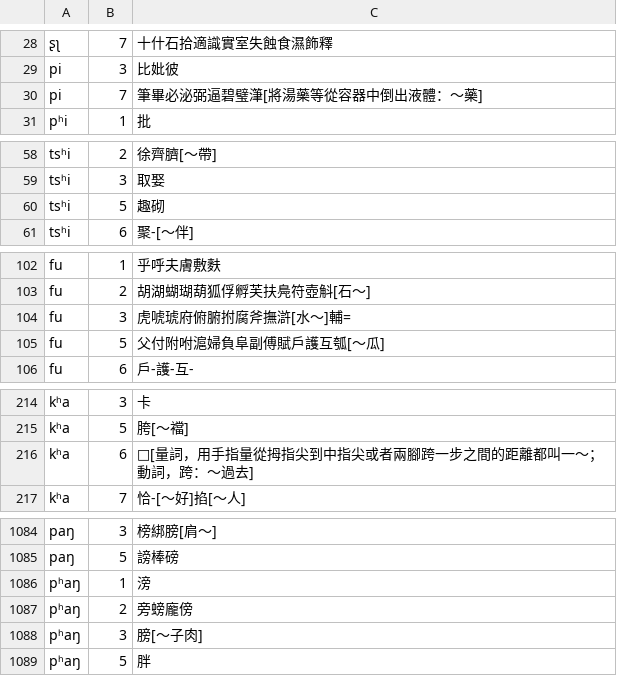
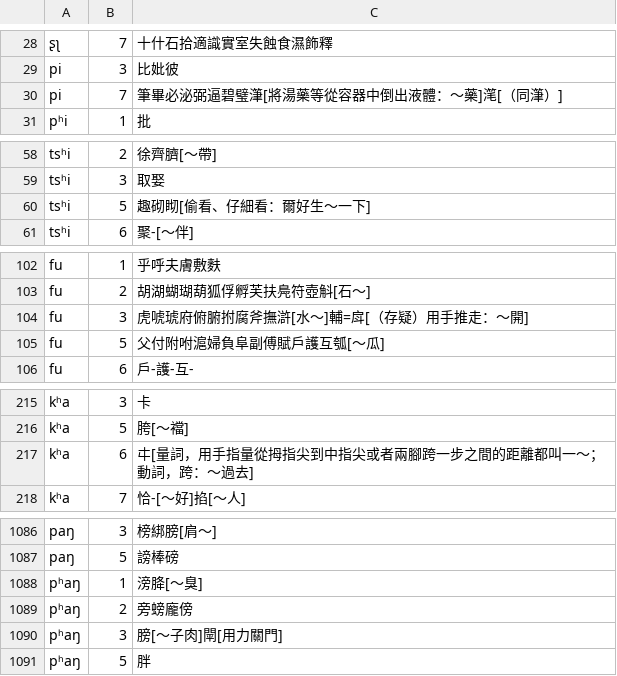
Before and after one commit to vearvip/LiuYangXiXiangHua, a TSV file: 浏阳镇头.tsv, drawn as a sheet; only a part is shown, gaps mark what is left out; addresses are those after the commit; the diff covers the shown part only; the diff names each change by its address in the sheet, - before the commit and + after, or states it on an @@ line.

```diff
--- a/浏阳镇头.tsv
+++ b/浏阳镇头.tsv
-C30: 筆畢必泌弼逼碧璧潷[將湯藥等從容器中倒出液體：～藥]
+C30: 筆畢必泌弼逼碧璧潷[將湯藥等從容器中倒出液體：～藥]滗[（同潷）]
-C60: 趣砌
+C60: 趣砌䀙[偷看、仔細看：爾好生～一下]
-C104: 虎唬琥府俯腑拊腐斧撫滸[水～]輔=
+C104: 虎唬琥府俯腑拊腐斧撫滸[水～]輔=戽[（存疑）用手推走：～開]
-C217: □[量詞，用手指量從拇指尖到中指尖或者兩腳跨一步之間的距離都叫一～；動詞，跨：～過去]
+C217: 㐄[量詞，用手指量從拇指尖到中指尖或者兩腳跨一步之間的距離都叫一～；動詞，跨：～過去]
-C1088: 滂
+C1088: 滂胮[～臭]
-C1090: 膀[～子肉]
+C1090: 膀[～子肉]閛[用力關門]
```
Also changed, not shown: 2 added rows and 31 edited cells elsewhere in this file.
